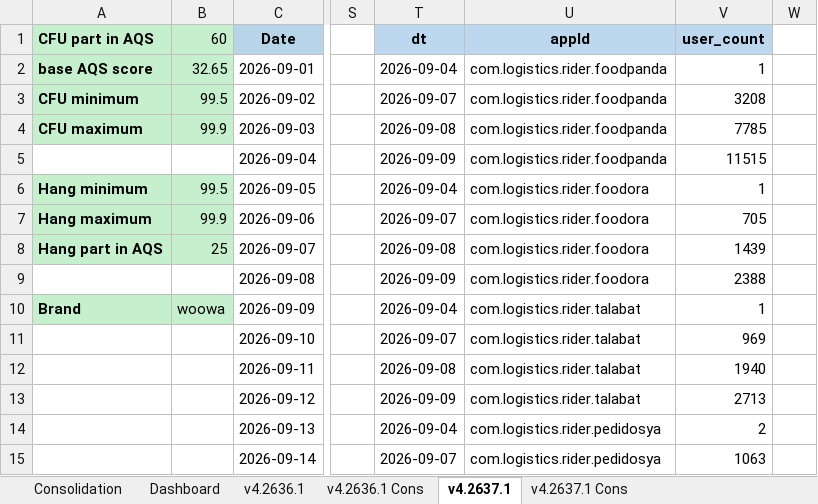
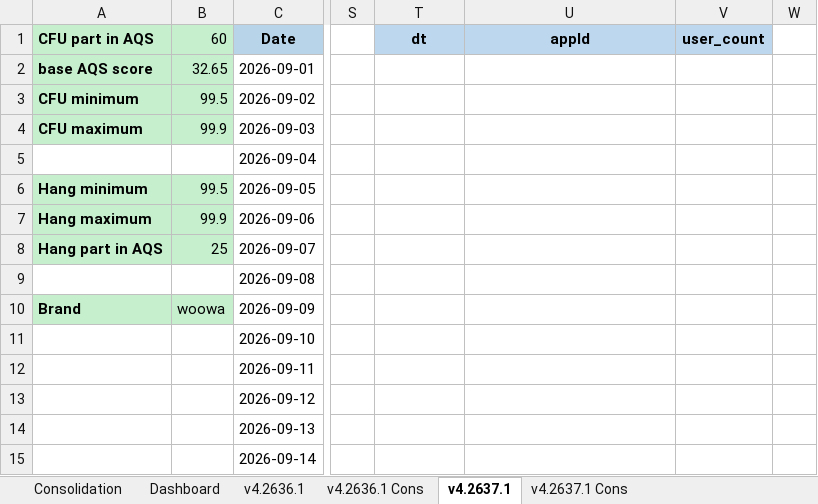
Before and after one commit to shilpa-bansal0401/rider-app-ios-reliability-dashboard, an Excel workbook: consolidation_report/sentry_data.xlsx, sheet v4.2637.1, drawn as a sheet; only a part is shown, gaps mark what is left out; values as stored, in another font and other column widths than the file's, no borders; the diff covers the shown part only; the diff names each change by its address in the sheet, - before the commit and + after, or states it on an @@ line.

```diff
--- a/consolidation_report/sentry_data.xlsx (sheet v4.2637.1)
+++ b/consolidation_report/sentry_data.xlsx (sheet v4.2637.1)
-T2 (dt): 2026-09-04
+T2 (dt): (empty)
-U2:U5 (appId): com.logistics.rider.foodpanda
+U2:U5 (appId): (empty)
-V2 (user_count): 1
+V2 (user_count): (empty)
-T3 (dt): 2026-09-07
+T3 (dt): (empty)
-V3 (user_count): 3208
+V3 (user_count): (empty)
-T4 (dt): 2026-09-08
+T4 (dt): (empty)
-V4 (user_count): 7785
+V4 (user_count): (empty)
-T5 (dt): 2026-09-09
+T5 (dt): (empty)
-V5 (user_count): 11515
+V5 (user_count): (empty)
-T6 (dt): 2026-09-04
+T6 (dt): (empty)
-U6:U9 (appId): com.logistics.rider.foodora
+U6:U9 (appId): (empty)
-V6 (user_count): 1
+V6 (user_count): (empty)
-T7 (dt): 2026-09-07
+T7 (dt): (empty)
-V7 (user_count): 705
+V7 (user_count): (empty)
-T8 (dt): 2026-09-08
+T8 (dt): (empty)
-V8 (user_count): 1439
+V8 (user_count): (empty)
-T9 (dt): 2026-09-09
+T9 (dt): (empty)
-V9 (user_count): 2388
+V9 (user_count): (empty)
-T10 (dt): 2026-09-04
+T10 (dt): (empty)
-U10:U13 (appId): com.logistics.rider.talabat
+U10:U13 (appId): (empty)
-V10 (user_count): 1
+V10 (user_count): (empty)
-T11 (dt): 2026-09-07
+T11 (dt): (empty)
-V11 (user_count): 969
+V11 (user_count): (empty)
-T12 (dt): 2026-09-08
+T12 (dt): (empty)
-V12 (user_count): 1940
+V12 (user_count): (empty)
-T13 (dt): 2026-09-09
+T13 (dt): (empty)
-V13 (user_count): 2713
+V13 (user_count): (empty)
-T14 (dt): 2026-09-04
+T14 (dt): (empty)
-U14:U15 (appId): com.logistics.rider.pedidosya
+U14:U15 (appId): (empty)
-V14 (user_count): 2
+V14 (user_count): (empty)
-T15 (dt): 2026-09-07
+T15 (dt): (empty)
-V15 (user_count): 1063
+V15 (user_count): (empty)
```
Also changed, not shown: 7 removed rows and 54 edited cells elsewhere in this sheet, sheet Dashboard, sheet v4.2636.1, sheet Consolidation, 3 other files.
